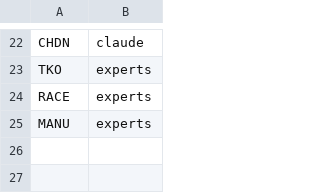
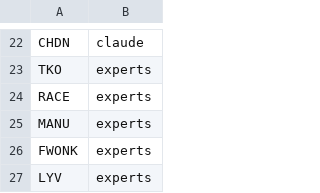
Before and after one commit to gettilt/degenerates, a CSV file: theme.csv, drawn as a sheet; only a part is shown, gaps mark what is left out; the diff names each change by its address in the sheet, - before the commit and + after, or states it on an @@ line.

Commit message:
Update theme.csv
adding FWONK and LYV

```diff
--- a/theme.csv
+++ b/theme.csv
+row 26: FWONK | experts
+row 27: LYV | experts
```
